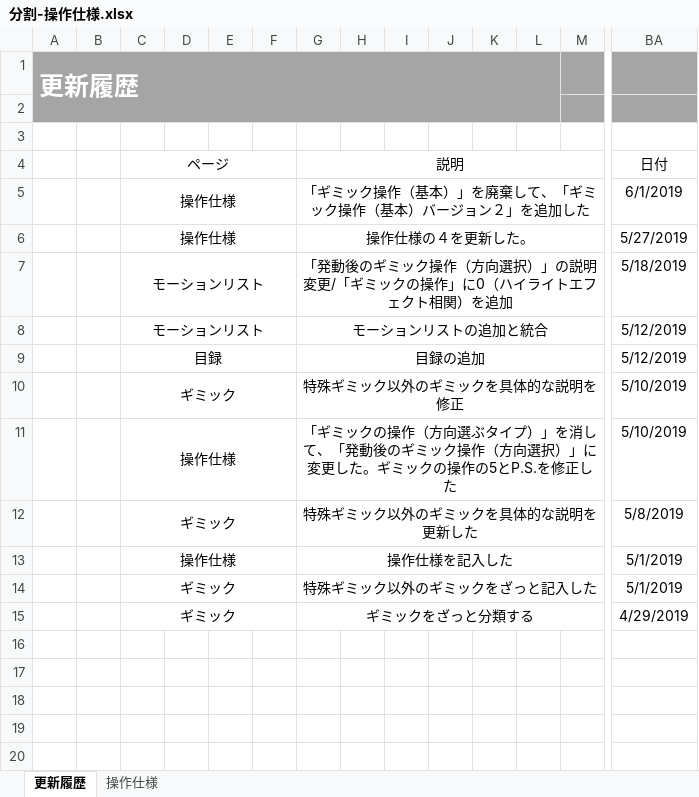
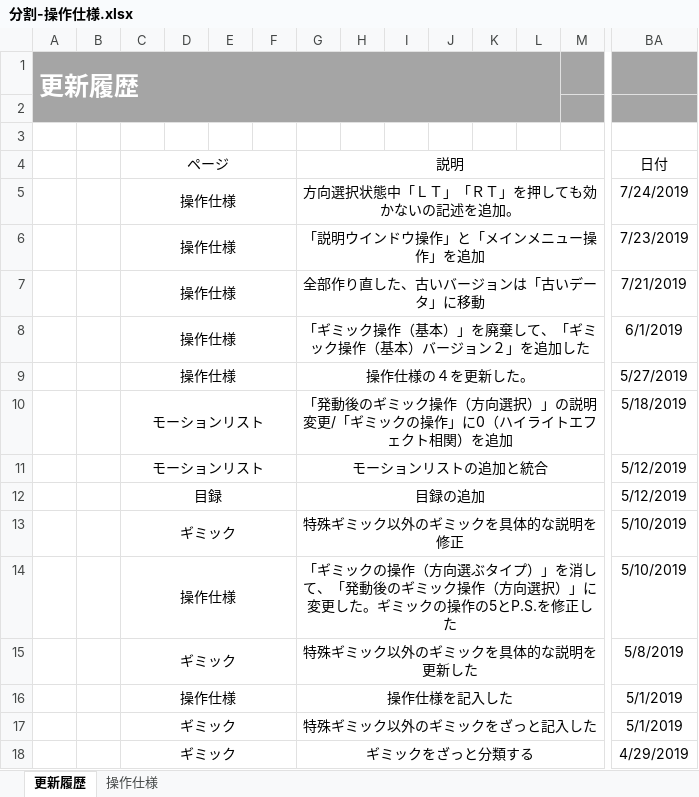
Before and after one commit to crazymarks/ghostcanguard_file, an Excel workbook: 仕様書/分割/分割-操作仕様.xlsx, sheet 更新履歴, drawn as a sheet; only a part is shown, gaps mark what is left out; values as stored, in another font and other column widths than the file's, no borders; rows hold the shown columns only; the diff names each change by its address in the sheet, - before the commit and + after, or states it on an @@ line.

```diff
--- a/仕様書/分割/分割-操作仕様.xlsx (sheet 更新履歴)
+++ b/仕様書/分割/分割-操作仕様.xlsx (sheet 更新履歴)
+row 5:  |  | 操作仕様 |  |  |  | 方向選択状態中「ＬＴ」「ＲＴ」を押しても効かないの記述を追加。 |  |  |  |  |  |  | 7/24/2019
+row 6:  |  | 操作仕様 |  |  |  | 「説明ウインドウ操作」と「メインメニュー操作」を追加 |  |  |  |  |  |  | 7/23/2019
+row 7:  |  | 操作仕様 |  |  |  | 全部作り直した、古いバージョンは「古いデータ」に移動 |  |  |  |  |  |  | 7/21/2019
```
Also changed, not shown: sheet 操作仕様, charts or pictures, 仕様書/分割/分割-ギミック.xlsx, 仕様書/分割/分割-画面仕様.xlsx, 6 other files.
